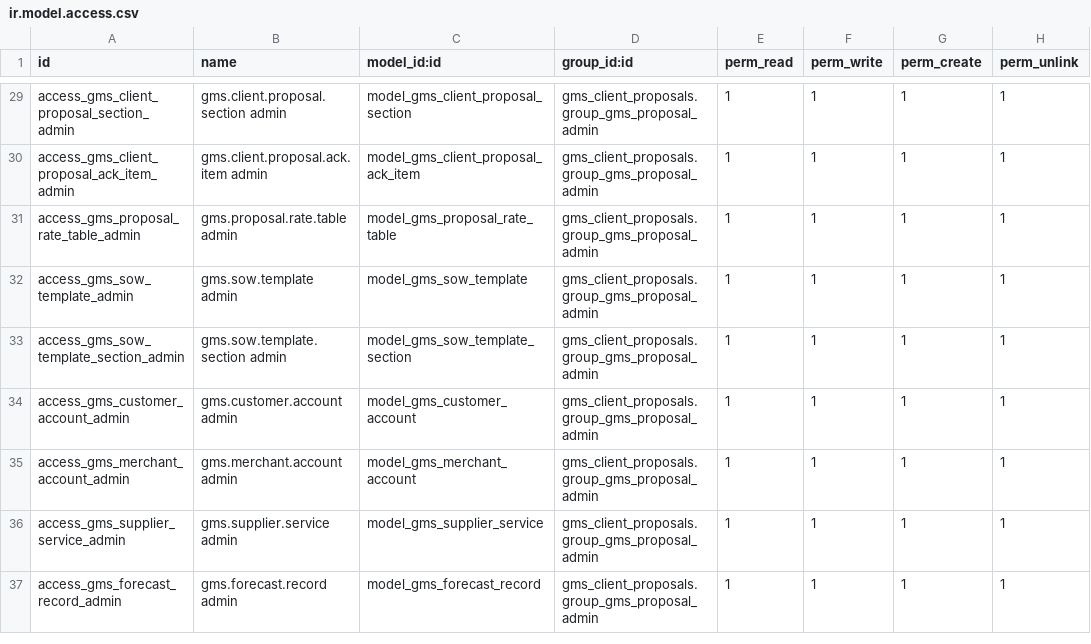
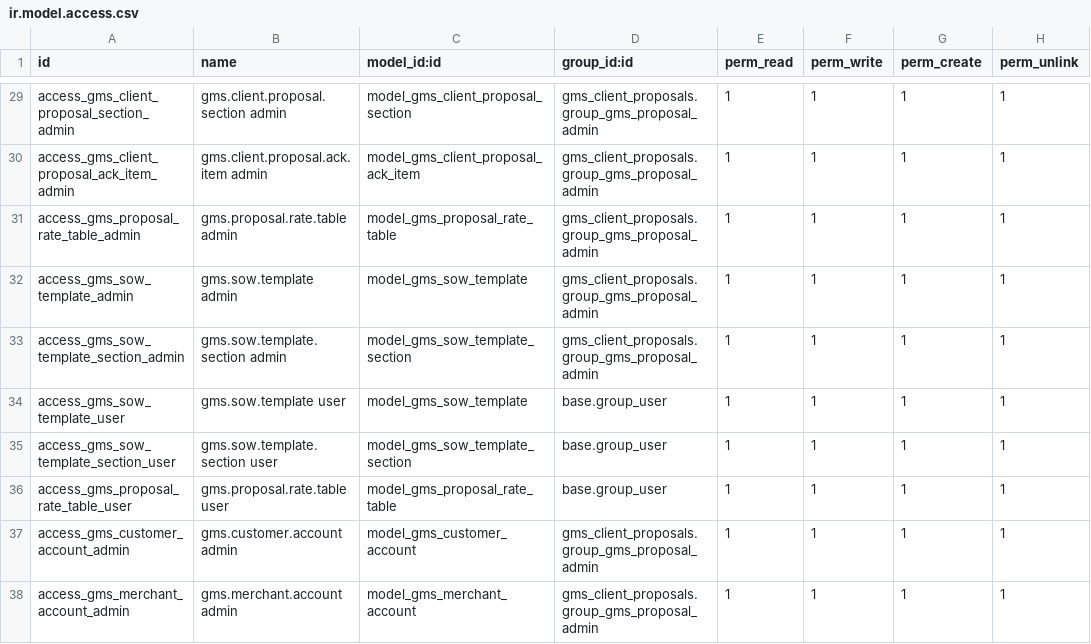
Before and after one commit to GrowthManagementSolutions/Odoo, a CSV file: custom_addons/gms_client_proposals/security/ir.model.access.csv, drawn as a sheet; only a part is shown, gaps mark what is left out; the shorter side is filled out with more unchanged rows.

Commit message:
Add user access for template and configuration menus

```diff
--- a/custom_addons/gms_client_proposals/security/ir.model.access.csv
+++ b/custom_addons/gms_client_proposals/security/ir.model.access.csv
@@ -33,2 +33,5 @@ access_gms_sow_template_admin,gms.sow.template admin,model_gms_sow_template,gms_
 access_gms_sow_template_section_admin,gms.sow.template.section admin,model_gms_sow_template_section,gms_client_proposals.group_gms_proposal_admin,1,1,1,1
+access_gms_sow_template_user,gms.sow.template user,model_gms_sow_template,base.group_user,1,1,1,1
+access_gms_sow_template_section_user,gms.sow.template.section user,model_gms_sow_template_section,base.group_user,1,1,1,1
+access_gms_proposal_rate_table_user,gms.proposal.rate.table user,model_gms_proposal_rate_table,base.group_user,1,1,1,1
 access_gms_customer_account_admin,gms.customer.account admin,model_gms_customer_account,gms_client_proposals.group_gms_proposal_admin,1,1,1,1
```
